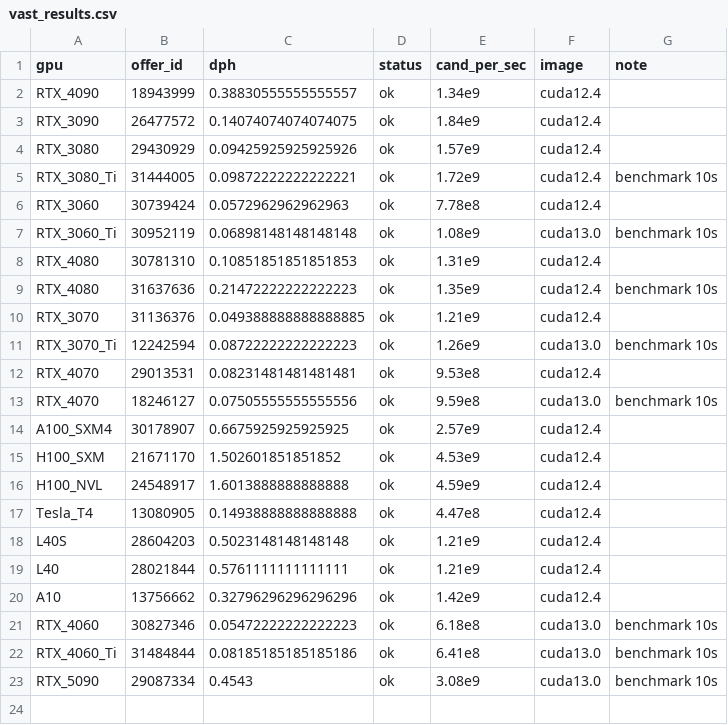
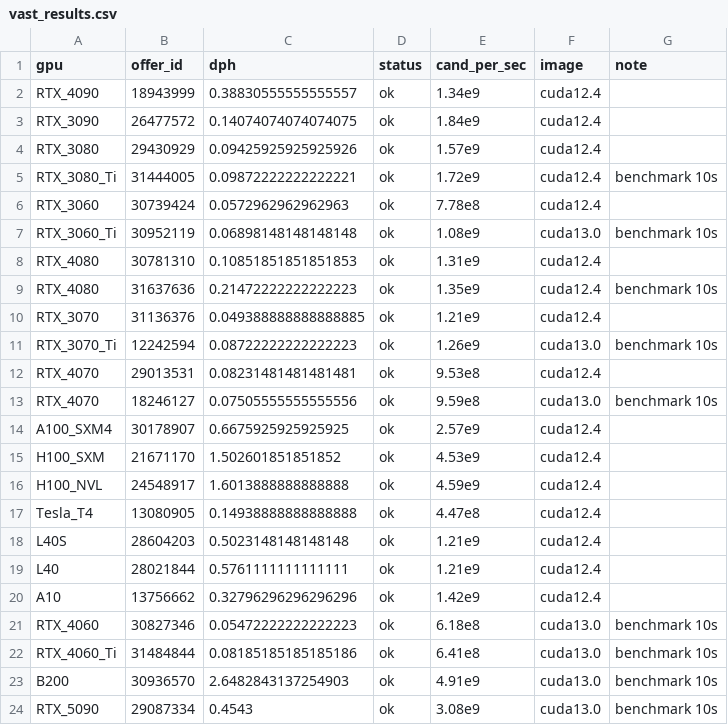
Before and after one commit to ActiveTK/twincle, a CSV file: vast_results.csv, drawn as a sheet; the diff names each change by its address in the sheet, - before the commit and + after, or states it on an @@ line.

Commit message:
Add SM100 support and B200 benchmark

```diff
--- a/vast_results.csv
+++ b/vast_results.csv
+row 23: B200 | 30936570 | 2.6482843137254903 | ok | 4.91e9 | cuda13.0 | benchmark 10s
```
Also changed, not shown: 2 other files.
